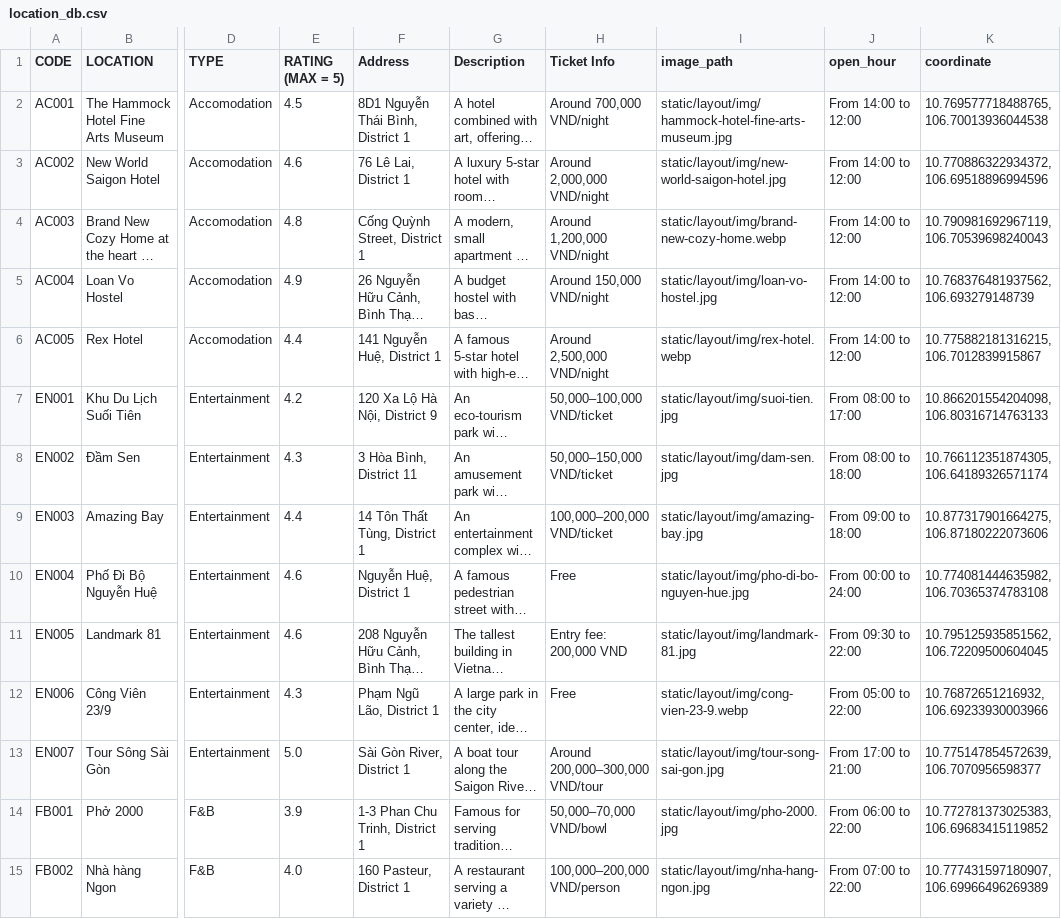
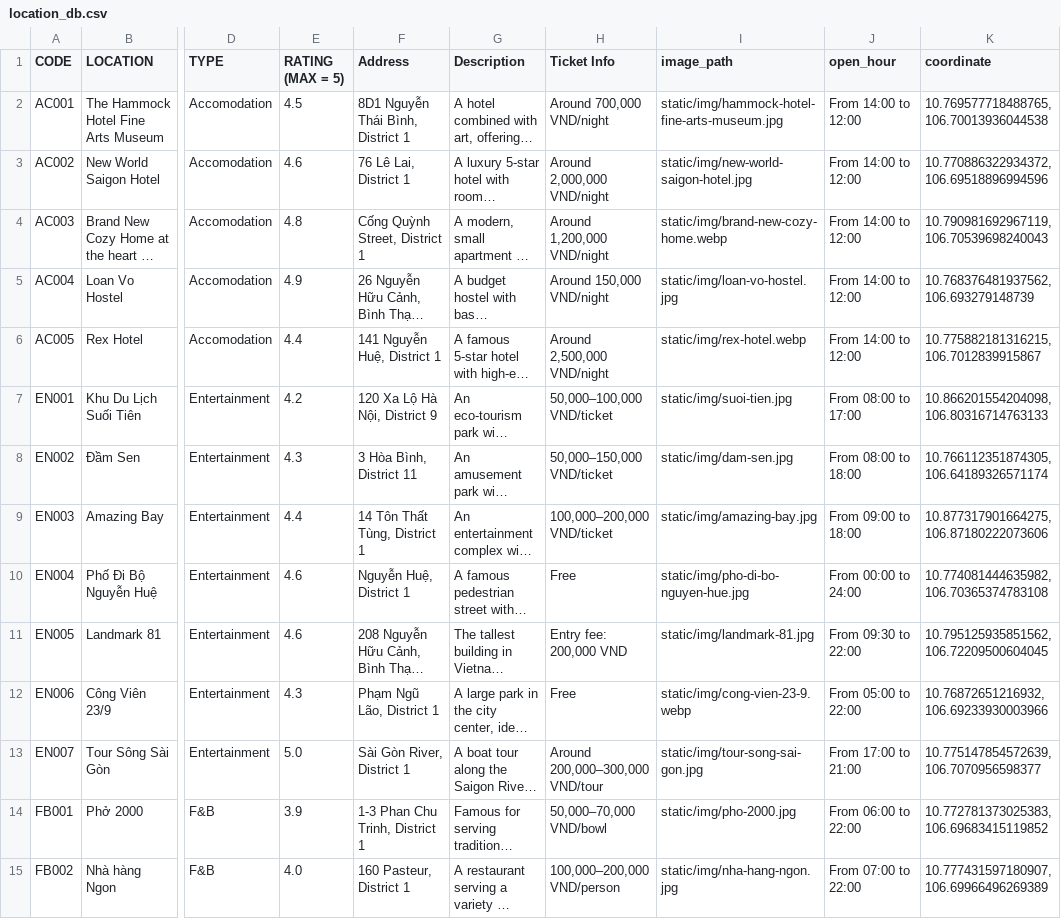
Before and after one commit to howardVoxcan/Tourist_Guide, a CSV file: location_db.csv, drawn as a sheet; only a part is shown, gaps mark what is left out; long unchanged cells end in …; the diff covers the shown part only; the diff names each change by its address in the sheet, - before the commit and + after, or states it on an @@ line.

Commit message:
Change image_path style

```diff
--- a/location_db.csv
+++ b/location_db.csv
-I2 (image_path): static/layout/img/hammock-hotel-fine-arts-museum.jpg
+I2 (image_path): static/img/hammock-hotel-fine-arts-museum.jpg
-I3 (image_path): static/layout/img/new-world-saigon-hotel.jpg
+I3 (image_path): static/img/new-world-saigon-hotel.jpg
-I4 (image_path): static/layout/img/brand-new-cozy-home.webp
+I4 (image_path): static/img/brand-new-cozy-home.webp
-I5 (image_path): static/layout/img/loan-vo-hostel.jpg
+I5 (image_path): static/img/loan-vo-hostel.jpg
-I6 (image_path): static/layout/img/rex-hotel.webp
+I6 (image_path): static/img/rex-hotel.webp
-I7 (image_path): static/layout/img/suoi-tien.jpg
+I7 (image_path): static/img/suoi-tien.jpg
-I8 (image_path): static/layout/img/dam-sen.jpg
+I8 (image_path): static/img/dam-sen.jpg
-I9 (image_path): static/layout/img/amazing-bay.jpg
+I9 (image_path): static/img/amazing-bay.jpg
-I10 (image_path): static/layout/img/pho-di-bo-nguyen-hue.jpg
+I10 (image_path): static/img/pho-di-bo-nguyen-hue.jpg
-I11 (image_path): static/layout/img/landmark-81.jpg
+I11 (image_path): static/img/landmark-81.jpg
-I12 (image_path): static/layout/img/cong-vien-23-9.webp
+I12 (image_path): static/img/cong-vien-23-9.webp
-I13 (image_path): static/layout/img/tour-song-sai-gon.jpg
+I13 (image_path): static/img/tour-song-sai-gon.jpg
-I14 (image_path): static/layout/img/pho-2000.jpg
+I14 (image_path): static/img/pho-2000.jpg
-I15 (image_path): static/layout/img/nha-hang-ngon.jpg
+I15 (image_path): static/img/nha-hang-ngon.jpg
```
Also changed, not shown: 18 edited cells elsewhere in this file, 2 other files.
